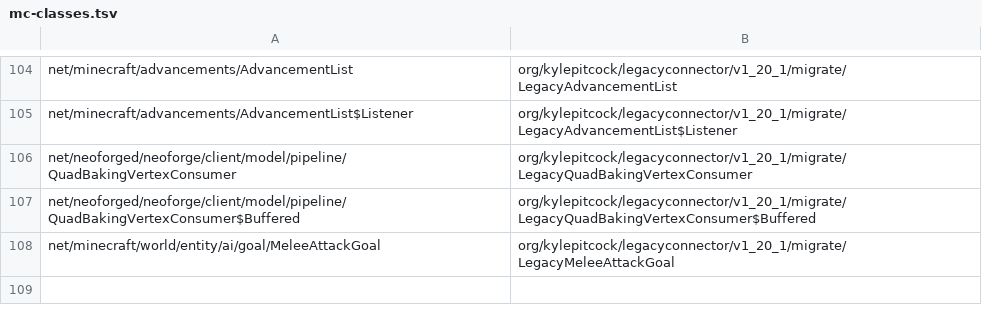
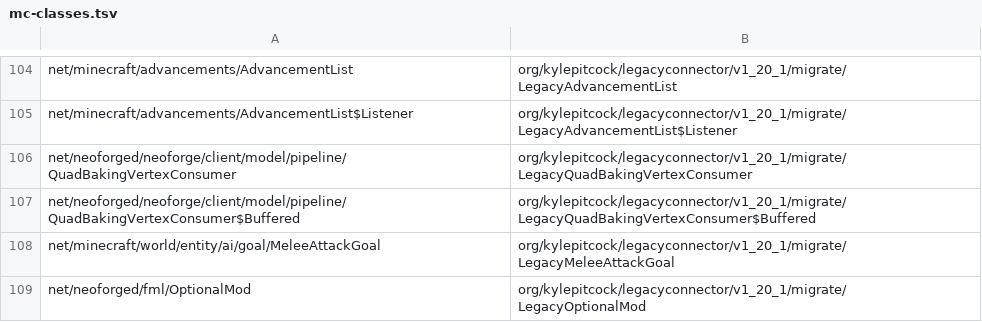
Before and after one commit to kylepitcock/Legacy-Connector, a TSV file: loader/src/main/resources/legacyconnector/forward/1.20.1/mc-classes.tsv, drawn as a sheet; only a part is shown, gaps mark what is left out; the diff names each change by its address in the sheet, - before the commit and + after, or states it on an @@ line.

```diff
--- a/loader/src/main/resources/legacyconnector/forward/1.20.1/mc-classes.tsv
+++ b/loader/src/main/resources/legacyconnector/forward/1.20.1/mc-classes.tsv
+row 109: net/neoforged/fml/OptionalMod | org/kylepitcock/legacyconnector/v1_20_1/migrate/LegacyOptionalMod
```
Also changed, not shown: 3 other files.
